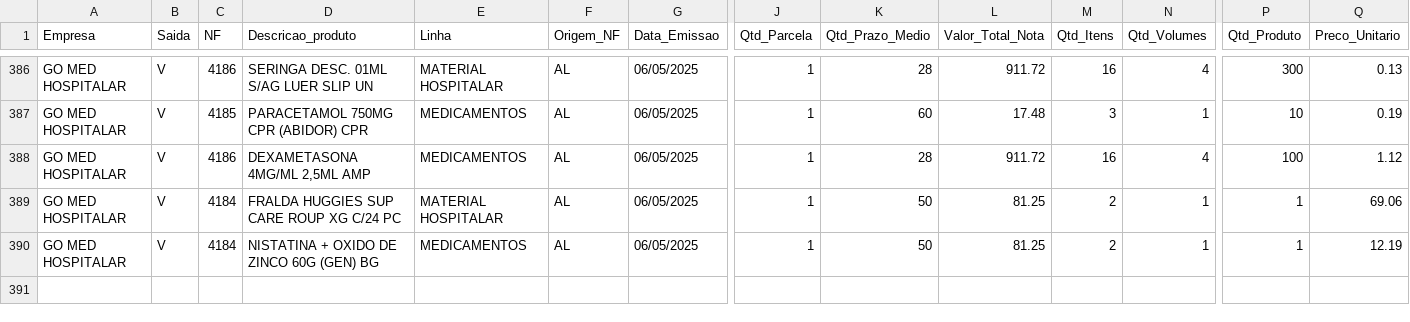
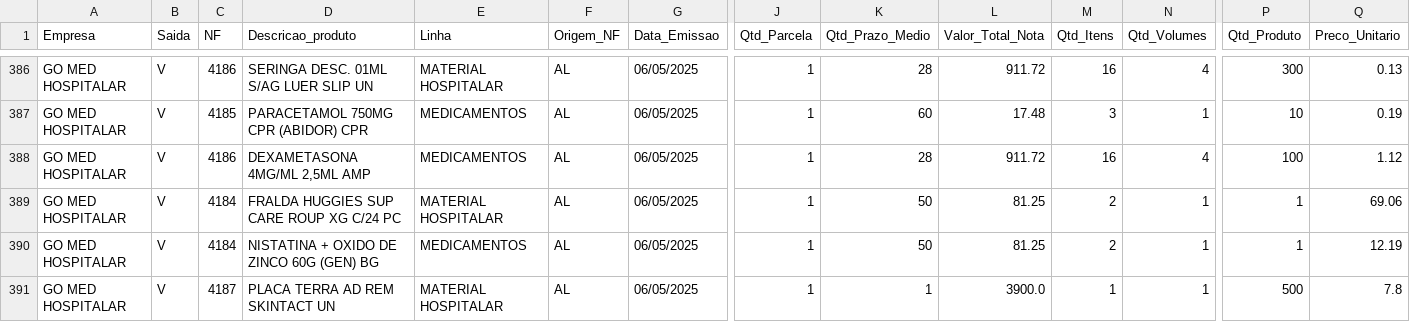
Before and after one commit to RoqueChristian/go-med-mob, a CSV file: df_vendas.csv, drawn as a sheet; only a part is shown, gaps mark what is left out; rows hold the shown columns only; the diff names each change by its address in the sheet, - before the commit and + after, or states it on an @@ line.

Commit message:
Add files via upload

```diff
--- a/df_vendas.csv
+++ b/df_vendas.csv
+row 391: GO MED HOSPITALAR | V | 4187 | PLACA TERRA AD REM SKINTACT UN | MATERIAL HOSPITALAR | AL | 06/05/2025 | 1 | 1 | 3900.0 | 1 | 1 | 500 | 7.8
```
